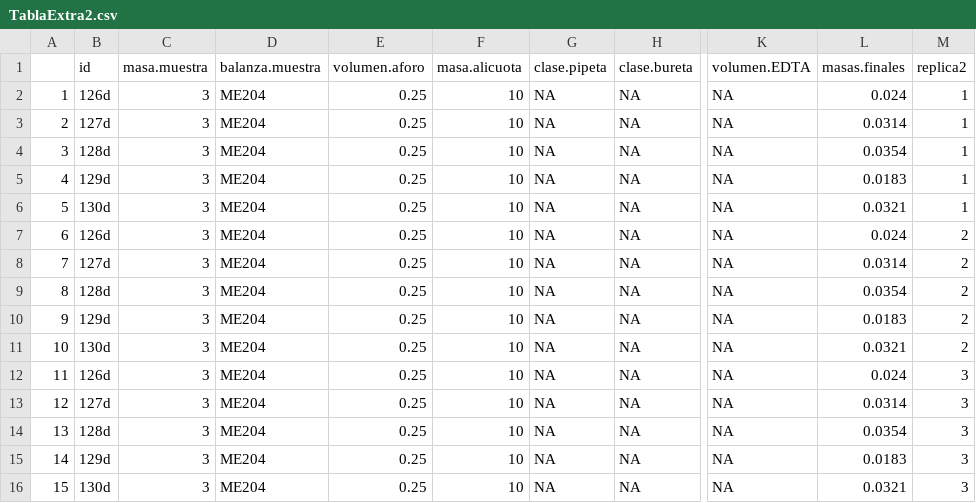
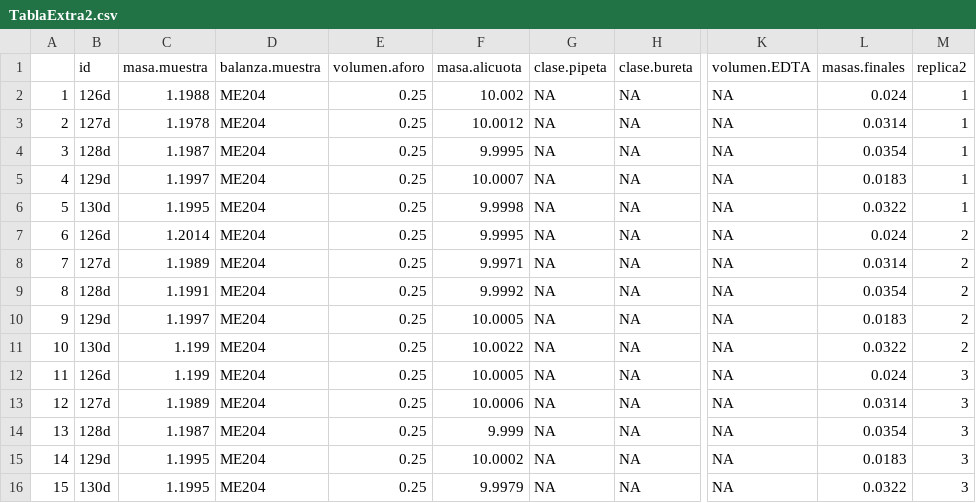
Before and after one commit to afbeltranr/TablasExtraExamen, a CSV file: TablaExtra2.csv, drawn as a sheet; only a part is shown, gaps mark what is left out; the diff names each change by its address in the sheet, - before the commit and + after, or states it on an @@ line.

```diff
--- a/TablaExtra2.csv
+++ b/TablaExtra2.csv
-C2 (masa.muestra): 3
+C2 (masa.muestra): 1.1988
-F2 (masa.alicuota): 10
+F2 (masa.alicuota): 10.002
-C3 (masa.muestra): 3
+C3 (masa.muestra): 1.1978
-F3 (masa.alicuota): 10
+F3 (masa.alicuota): 10.0012
-C4 (masa.muestra): 3
+C4 (masa.muestra): 1.1987
-F4 (masa.alicuota): 10
+F4 (masa.alicuota): 9.9995
-C5 (masa.muestra): 3
+C5 (masa.muestra): 1.1997
-F5 (masa.alicuota): 10
+F5 (masa.alicuota): 10.0007
-C6 (masa.muestra): 3
+C6 (masa.muestra): 1.1995
-F6 (masa.alicuota): 10
+F6 (masa.alicuota): 9.9998
-L6 (masas.finales): 0.0321
+L6 (masas.finales): 0.0322
-C7 (masa.muestra): 3
+C7 (masa.muestra): 1.2014
-F7 (masa.alicuota): 10
+F7 (masa.alicuota): 9.9995
-C8 (masa.muestra): 3
+C8 (masa.muestra): 1.1989
-F8 (masa.alicuota): 10
+F8 (masa.alicuota): 9.9971
-C9 (masa.muestra): 3
+C9 (masa.muestra): 1.1991
-F9 (masa.alicuota): 10
+F9 (masa.alicuota): 9.9992
-C10 (masa.muestra): 3
+C10 (masa.muestra): 1.1997
-F10 (masa.alicuota): 10
+F10 (masa.alicuota): 10.0005
-C11:C12 (masa.muestra): 3
+C11:C12 (masa.muestra): 1.199
-F11 (masa.alicuota): 10
+F11 (masa.alicuota): 10.0022
-L11 (masas.finales): 0.0321
+L11 (masas.finales): 0.0322
-F12 (masa.alicuota): 10
+F12 (masa.alicuota): 10.0005
-C13 (masa.muestra): 3
+C13 (masa.muestra): 1.1989
-F13 (masa.alicuota): 10
+F13 (masa.alicuota): 10.0006
-C14 (masa.muestra): 3
+C14 (masa.muestra): 1.1987
-F14 (masa.alicuota): 10
+F14 (masa.alicuota): 9.999
-C15:C16 (masa.muestra): 3
+C15:C16 (masa.muestra): 1.1995
-F15 (masa.alicuota): 10
+F15 (masa.alicuota): 10.0002
-F16 (masa.alicuota): 10
+F16 (masa.alicuota): 9.9979
-L16 (masas.finales): 0.0321
+L16 (masas.finales): 0.0322
```
Also changed, not shown: TablaExtra10.csv, TablaExtra4.csv, 7 other files.
